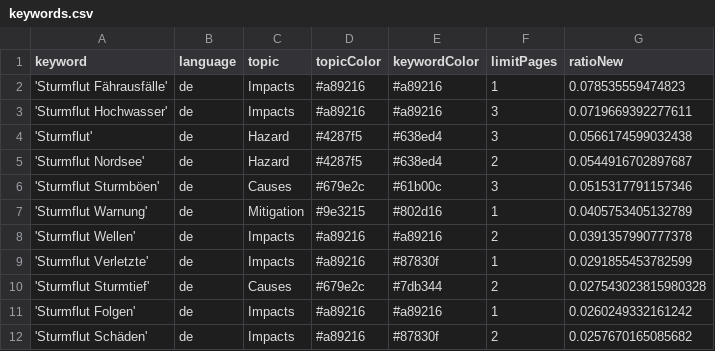
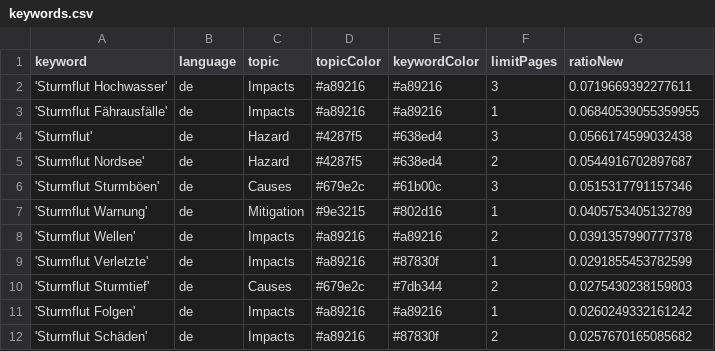
Before and after one commit to MomoMusic/surgeIsComing, a CSV file: keywords.csv, drawn as a sheet; only a part is shown.

Commit message:
Commit from GitHub Actions (harvest:0.0)

```diff
--- a/keywords.csv
+++ b/keywords.csv
@@ -1,4 +1,4 @@
 keyword,language,topic,topicColor,keywordColor,limitPages,ratioNew
-'Sturmflut Fährausfälle',de,Impacts,#a89216,#a89216,1,0.078535559474823
 'Sturmflut Hochwasser',de,Impacts,#a89216,#a89216,3,0.0719669392277611
+'Sturmflut Fährausfälle',de,Impacts,#a89216,#a89216,1,0.06840539055359955
 'Sturmflut',de,Hazard,#4287f5,#638ed4,3,0.0566174599032438
@@ -9,3 +9,3 @@ keyword,language,topic,topicColor,keywordColor,limitPages,ratioNew
 'Sturmflut Verletzte',de,Impacts,#a89216,#87830f,1,0.0291855453782599
-'Sturmflut Sturmtief',de,Causes,#679e2c,#7db344,2,0.027543023815980328
+'Sturmflut Sturmtief',de,Causes,#679e2c,#7db344,2,0.0275430238159803
 'Sturmflut Folgen',de,Impacts,#a89216,#a89216,1,0.0260249332161242
```
